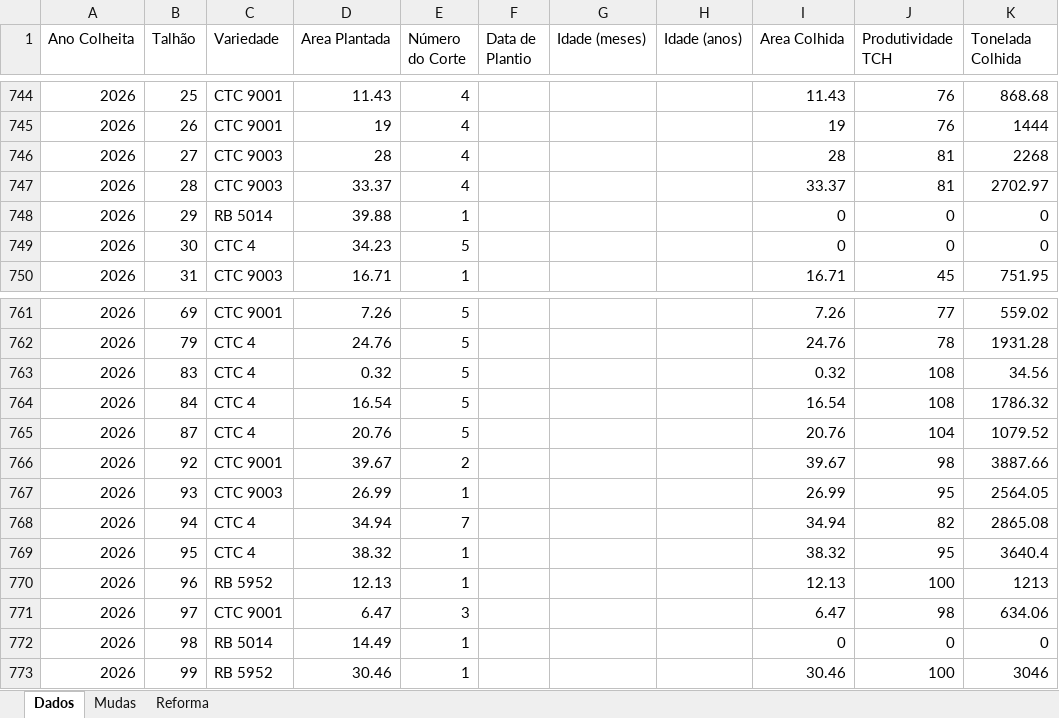
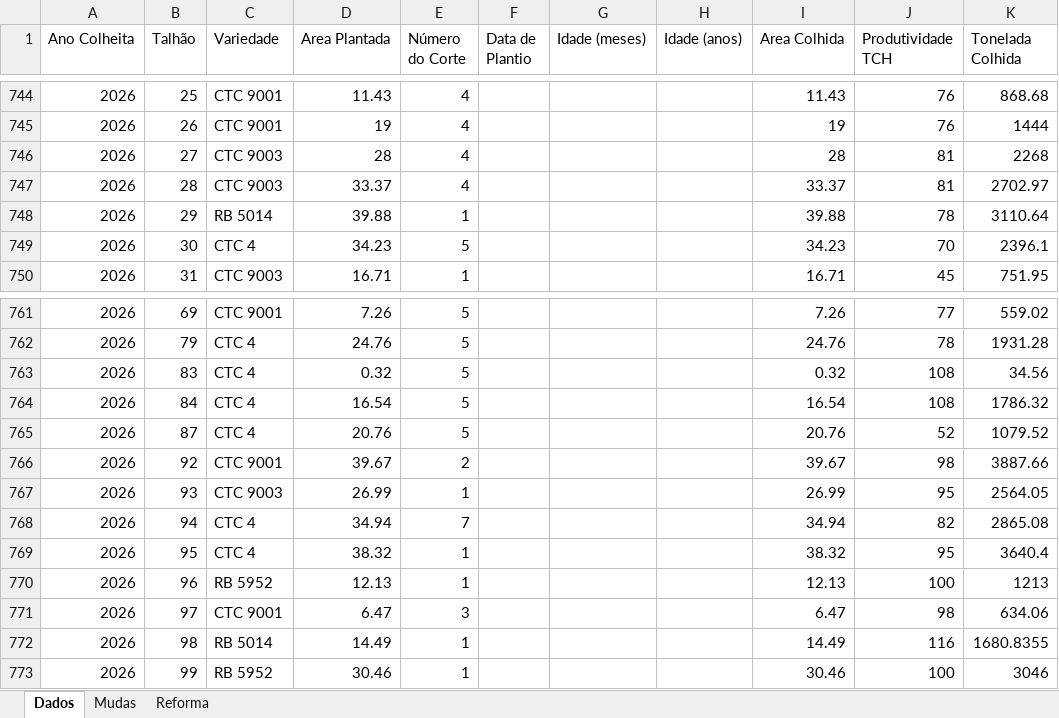
Before and after one commit to iagorr123-netizen/AFBItapira, an Excel workbook: base_colheita_atual.xlsx, sheet Dados, drawn as a sheet; only a part is shown, gaps mark what is left out; values as stored, in another font and other column widths than the file's, no borders; the diff names each change by its address in the sheet, - before the commit and + after, or states it on an @@ line.

```diff
--- a/base_colheita_atual.xlsx (sheet Dados)
+++ b/base_colheita_atual.xlsx (sheet Dados)
-I748 (Area Colhida): 0
+I748 (Area Colhida): 39.88
-J748 (Produtividade TCH): 0
+J748 (Produtividade TCH): 78
-K748 (Tonelada Colhida): 0
+K748 (Tonelada Colhida): 3110.64
-I749 (Area Colhida): 0
+I749 (Area Colhida): 34.23
-J749 (Produtividade TCH): 0
+J749 (Produtividade TCH): 70
-K749 (Tonelada Colhida): 0
+K749 (Tonelada Colhida): 2396.1
-J765 (Produtividade TCH): 104
+J765 (Produtividade TCH): 52
-I772 (Area Colhida): 0
+I772 (Area Colhida): 14.49
-J772 (Produtividade TCH): 0
+J772 (Produtividade TCH): 116
-K772 (Tonelada Colhida): 0
+K772 (Tonelada Colhida): 1680.8355
```
Also changed, not shown: 2 other files.
